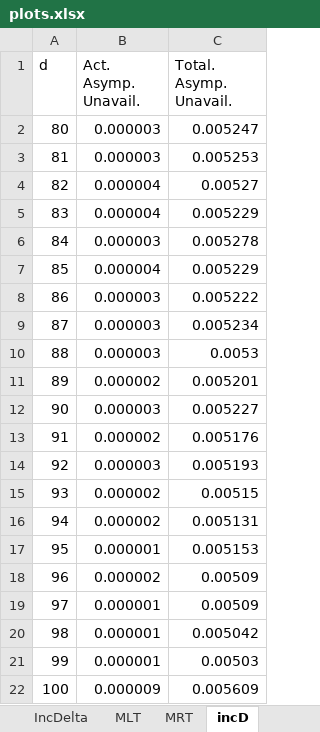
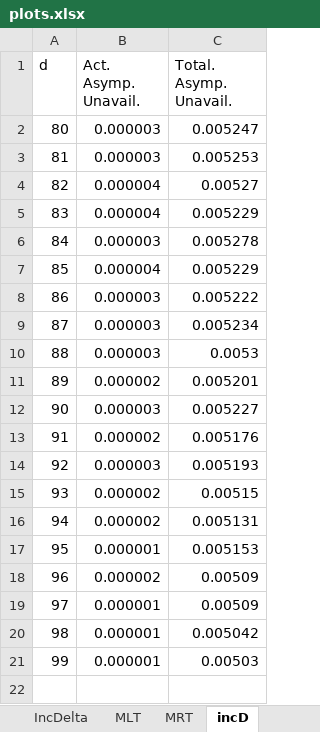
Before and after one commit to danbernau/PEV_I, an Excel workbook: testResults/plots.xlsx, sheet incD, drawn as a sheet; values as stored, in another font and other column widths than the file's, no borders; charts and pictures not drawn; the diff names each change by its address in the sheet, - before the commit and + after, or states it on an @@ line.

Commit message:
tests reorganized in new directory

```diff
--- a/testResults/plots.xlsx (sheet incD)
+++ b/testResults/plots.xlsx (sheet incD)
-row 22: 100 | 0.000009 | 0.005609
```
Also changed, not shown: charts or pictures, 5 other files.
